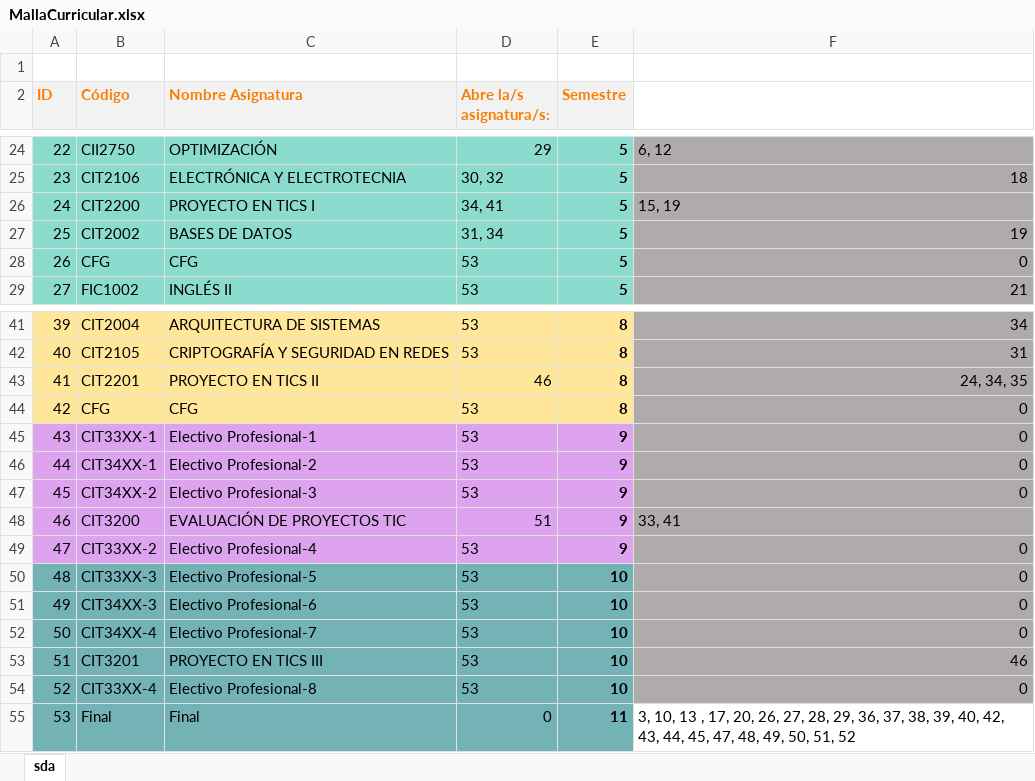
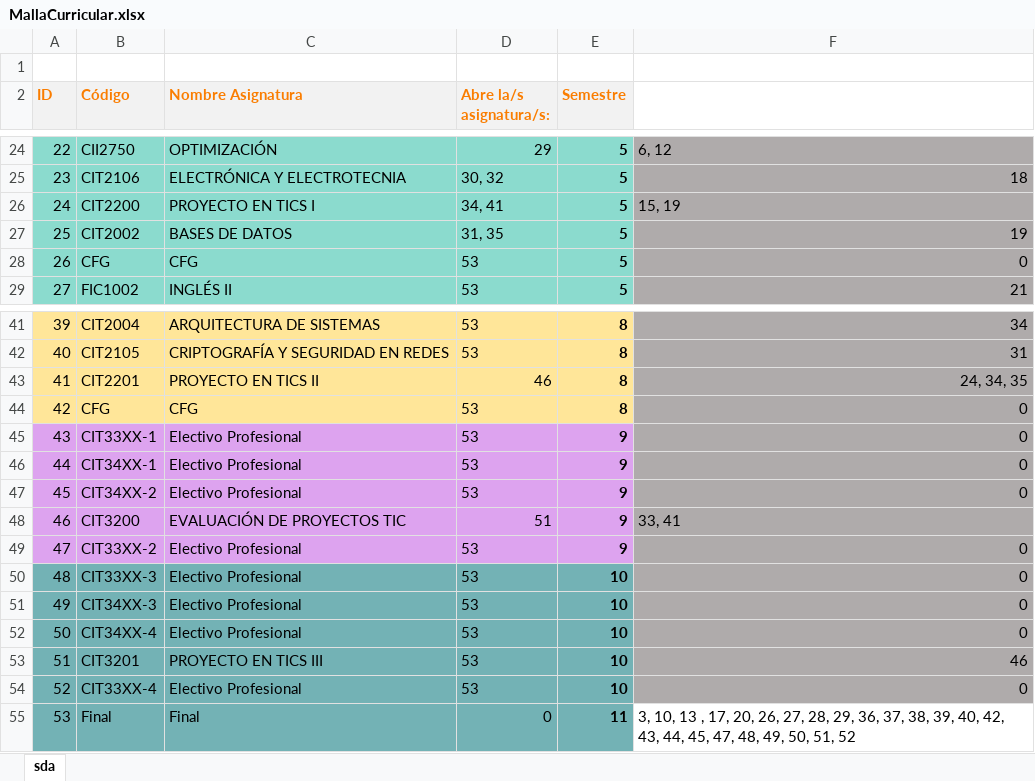
Before and after one commit to agamboar/generador_de_horarios_Practica, an Excel workbook: RutaCritica/MallaCurricular.xlsx, sheet sda, drawn as a sheet; only a part is shown, gaps mark what is left out; values as stored, in another font and other column widths than the file's, no borders; the diff names each change by its address in the sheet, - before the commit and + after, or states it on an @@ line.

```diff
--- a/RutaCritica/MallaCurricular.xlsx (sheet sda)
+++ b/RutaCritica/MallaCurricular.xlsx (sheet sda)
-D27 (Abre la/s asignatura/s:): 31, 34
+D27 (Abre la/s asignatura/s:): 31, 35
-C45 (Nombre Asignatura): Electivo Profesional-1
+C45 (Nombre Asignatura): Electivo Profesional
-C46 (Nombre Asignatura): Electivo Profesional-2
+C46 (Nombre Asignatura): Electivo Profesional
-C47 (Nombre Asignatura): Electivo Profesional-3
+C47 (Nombre Asignatura): Electivo Profesional
-C49 (Nombre Asignatura): Electivo Profesional-4
+C49 (Nombre Asignatura): Electivo Profesional
-C50 (Nombre Asignatura): Electivo Profesional-5
+C50 (Nombre Asignatura): Electivo Profesional
-C51 (Nombre Asignatura): Electivo Profesional-6
+C51 (Nombre Asignatura): Electivo Profesional
-C52 (Nombre Asignatura): Electivo Profesional-7
+C52 (Nombre Asignatura): Electivo Profesional
-C54 (Nombre Asignatura): Electivo Profesional-8
+C54 (Nombre Asignatura): Electivo Profesional
```
Also changed, not shown: 4 other files.
